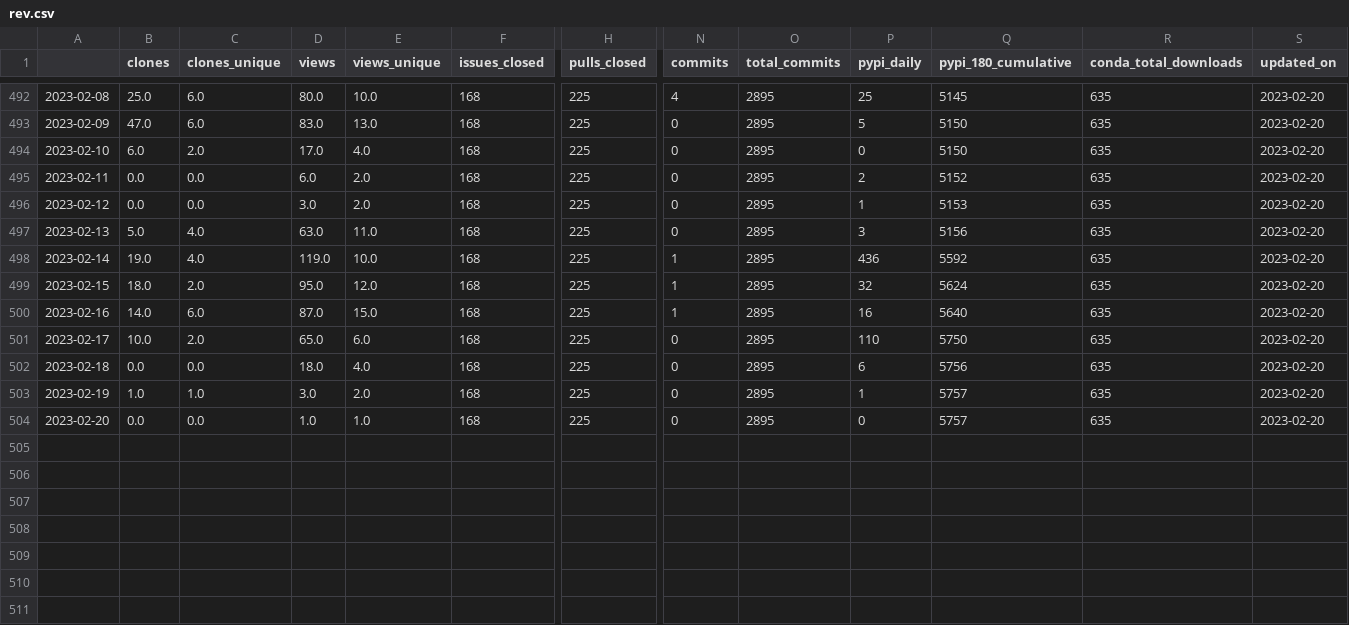
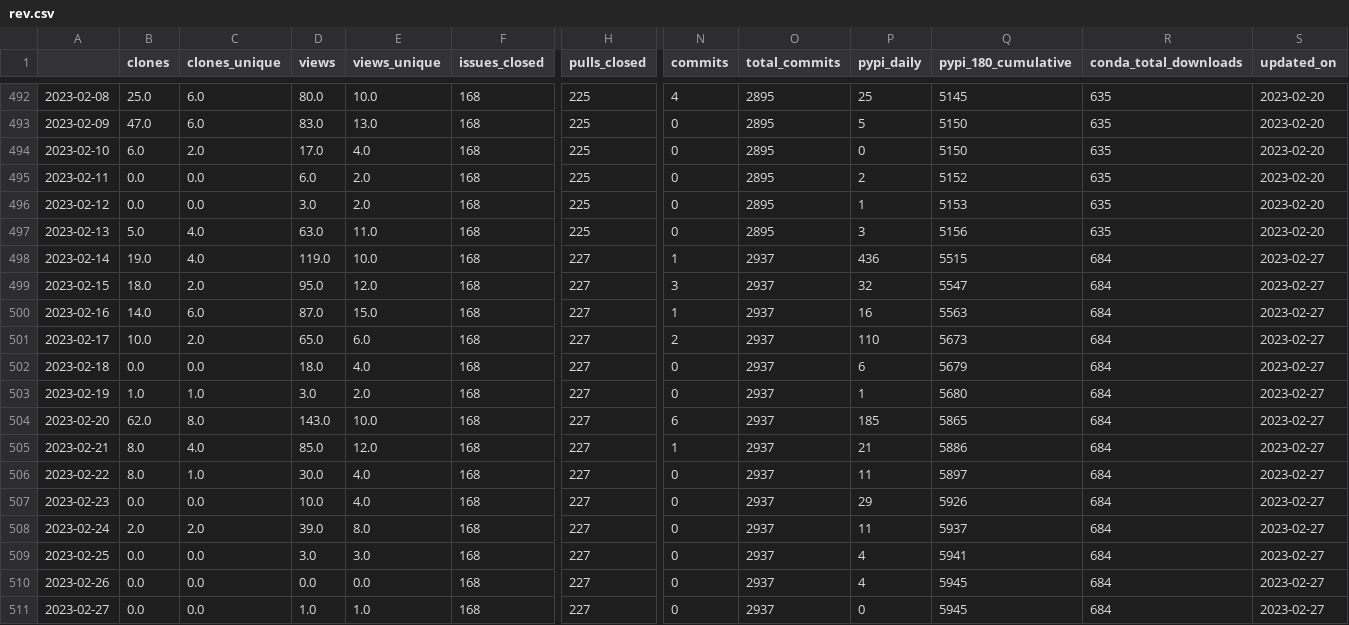
Before and after one commit to NREL/osos, a CSV file: data/rev.csv, drawn as a sheet; only a part is shown, gaps mark what is left out; rows hold the shown columns only; the diff names each change by its address in the sheet, - before the commit and + after, or states it on an @@ line.

Commit message:
update osos data and plots

```diff
--- a/data/rev.csv
+++ b/data/rev.csv
-H498:H504 (pulls_closed): 225
+H498:H504 (pulls_closed): 227
-O498:O504 (total_commits): 2895
+O498:O504 (total_commits): 2937
-Q498 (pypi_180_cumulative): 5592
+Q498 (pypi_180_cumulative): 5515
-R498:R504 (conda_total_downloads): 635
+R498:R504 (conda_total_downloads): 684
-S498:S504 (updated_on): 2023-02-20
+S498:S504 (updated_on): 2023-02-27
-N499 (commits): 1
+N499 (commits): 3
-Q499 (pypi_180_cumulative): 5624
+Q499 (pypi_180_cumulative): 5547
-Q500 (pypi_180_cumulative): 5640
+Q500 (pypi_180_cumulative): 5563
-N501 (commits): 0
+N501 (commits): 2
-Q501 (pypi_180_cumulative): 5750
+Q501 (pypi_180_cumulative): 5673
-Q502 (pypi_180_cumulative): 5756
+Q502 (pypi_180_cumulative): 5679
-Q503 (pypi_180_cumulative): 5757
+Q503 (pypi_180_cumulative): 5680
-B504 (clones): 0.0
+B504 (clones): 62.0
-C504 (clones_unique): 0.0
+C504 (clones_unique): 8.0
-D504 (views): 1.0
+D504 (views): 143.0
-E504 (views_unique): 1.0
+E504 (views_unique): 10.0
-N504 (commits): 0
+N504 (commits): 6
-P504 (pypi_daily): 0
+P504 (pypi_daily): 185
-Q504 (pypi_180_cumulative): 5757
+Q504 (pypi_180_cumulative): 5865
+row 505: 2023-02-21 | 8.0 | 4.0 | 85.0 | 12.0 | 168 | 227 | 1 | 2937 | 21 | 5886 | 684 | 2023-02-27
+row 506: 2023-02-22 | 8.0 | 1.0 | 30.0 | 4.0 | 168 | 227 | 0 | 2937 | 11 | 5897 | 684 | 2023-02-27
+row 507: 2023-02-23 | 0.0 | 0.0 | 10.0 | 4.0 | 168 | 227 | 0 | 2937 | 29 | 5926 | 684 | 2023-02-27
+row 508: 2023-02-24 | 2.0 | 2.0 | 39.0 | 8.0 | 168 | 227 | 0 | 2937 | 11 | 5937 | 684 | 2023-02-27
+row 509: 2023-02-25 | 0.0 | 0.0 | 3.0 | 3.0 | 168 | 227 | 0 | 2937 | 4 | 5941 | 684 | 2023-02-27
+row 510: 2023-02-26 | 0.0 | 0.0 | 0.0 | 0.0 | 168 | 227 | 0 | 2937 | 4 | 5945 | 684 | 2023-02-27
+row 511: 2023-02-27 | 0.0 | 0.0 | 1.0 | 1.0 | 168 | 227 | 0 | 2937 | 0 | 5945 | 684 | 2023-02-27
```
Also changed, not shown: data/nrwal.csv, data/phygnn.csv, 20 other files.
